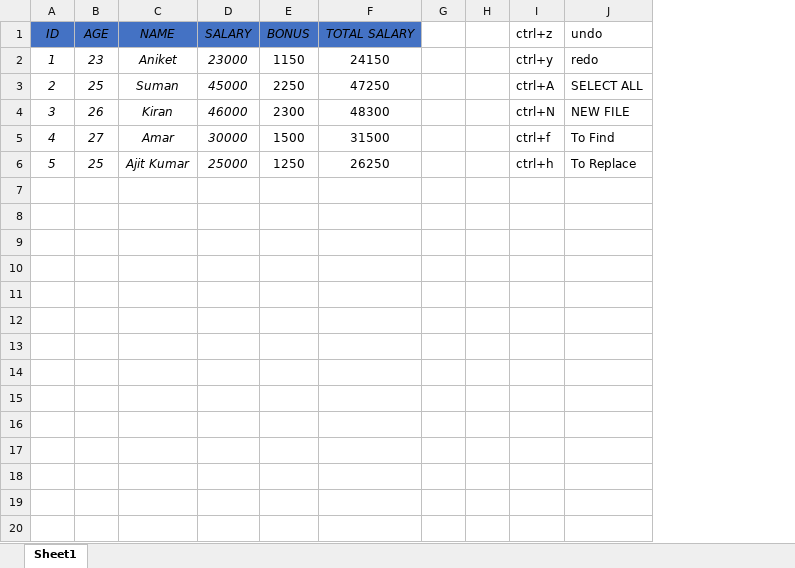
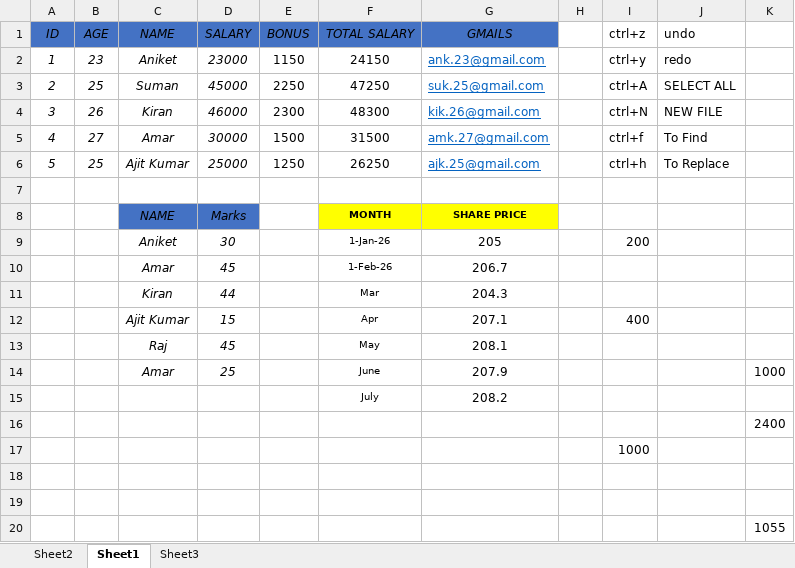
Before and after one commit to SujalIngale05/T388_EXCEL, an Excel workbook: T388_Excel.xlsx, sheet Sheet1, drawn as a sheet; only a part is shown; values as stored, in another font and other column widths than the file's, no borders; conditional formats not drawn; removed rows and columns are numbered as before the commit, all else as after; the diff covers the shown part only; the diff names each change by its address in the sheet, - before the commit and + after, or states it on an @@ line.

```diff
--- a/T388_Excel.xlsx (sheet Sheet1)
+++ b/T388_Excel.xlsx (sheet Sheet1)
+sheet tab: Sheet2
+sheet tab: Sheet3
-column G, empty
+column G (GMAILS), rows 2-6: ank.23@gmail.com | suk.25@gmail.com | kik.26@gmail.com | amk.27@gmail.com | ajk.25@gmail.com
+column K, empty
+row 7: (empty)
+row 8:  |  | NAME | Marks |  | MONTH | SHARE PRICE
+row 9:  |  | Aniket | 30 |  | 1-Jan-26 | 205 |  | 200
+row 10:  |  | Amar | 45 |  | 1-Feb-26 | 206.7
+row 11:  |  | Kiran | 44 |  | Mar | 204.3
+row 12:  |  | Ajit Kumar | 15 |  | Apr | 207.1 |  | 400
+row 13:  |  | Raj | 45 |  | May | 208.1
+row 14:  |  | Amar | 25 |  | June | 207.9 |  |  |  | 1000
+row 15:  |  |  |  |  | July | 208.2
+row 16:  |  |  |  |  |  |  |  |  |  | 2400
+row 17:  |  |  |  |  |  |  |  | 1000
+row 18: (empty)
+row 19: (empty)
+row 20:  |  |  |  |  |  |  |  |  |  | 1055
```
Also changed, not shown: 9 added rows elsewhere in this sheet, 8 other files.
